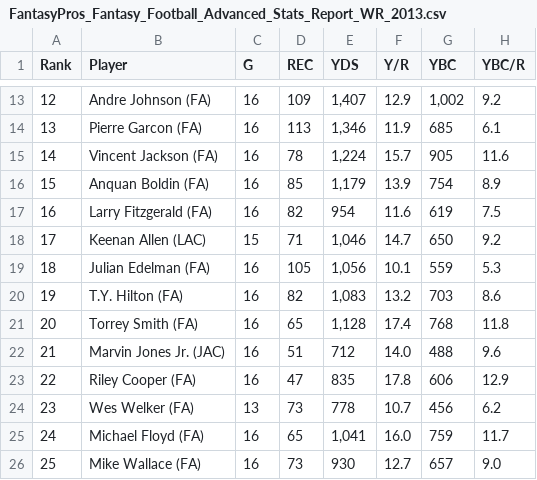
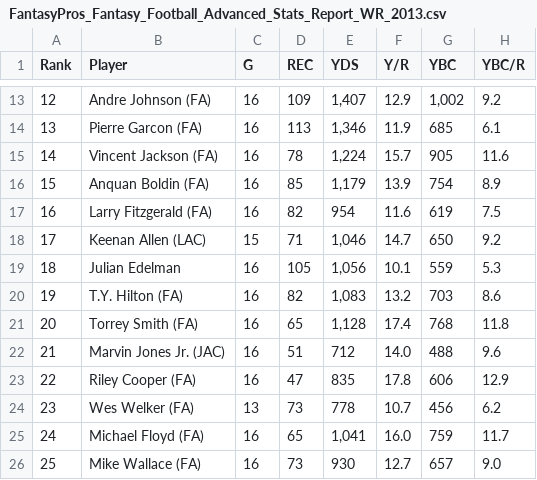
Before and after one commit to jjz62/info2950group, a CSV file: data/post-season data/FantasyPros_Fantasy_Football_Advanced_Stats_Report_WR_2013.csv, drawn as a sheet; only a part is shown, gaps mark what is left out; the diff names each change by its address in the sheet, - before the commit and + after, or states it on an @@ line.

Commit message:
Update FantasyPros_Fantasy_Football_Advanced_Stats_Report_WR_2013.csv

```diff
--- a/data/post-season data/FantasyPros_Fantasy_Football_Advanced_Stats_Report_WR_2013.csv
+++ b/data/post-season data/FantasyPros_Fantasy_Football_Advanced_Stats_Report_WR_2013.csv
-B19 (Player): Julian Edelman (FA)
+B19 (Player): Julian Edelman
```
